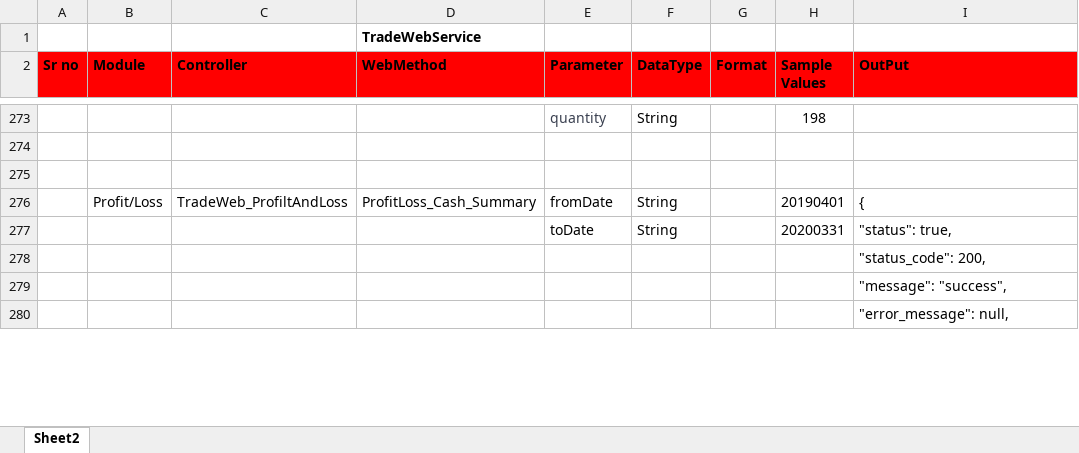
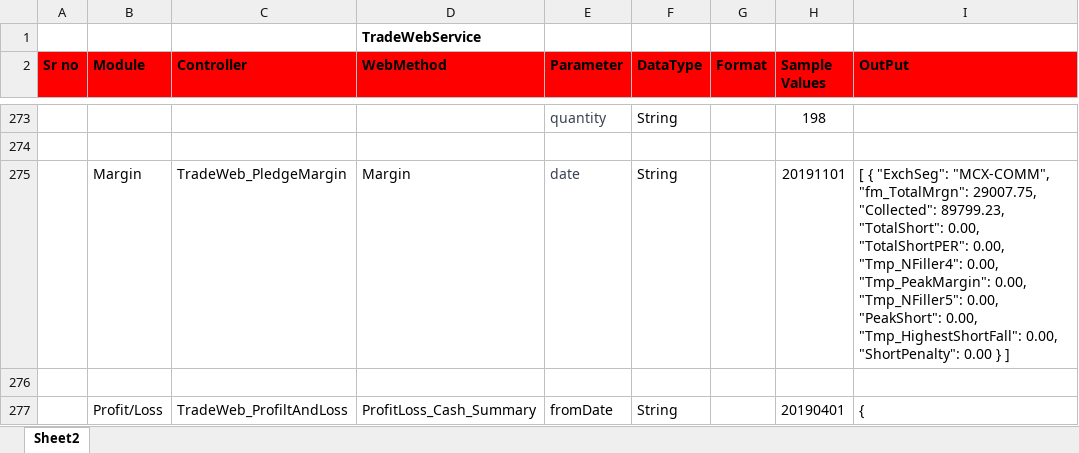
Before and after one commit to malkesh-m/NewTradeWebApi, an Excel workbook: Docs/NewTrade Web Api.xlsx, sheet Sheet2, drawn as a sheet; only a part is shown, gaps mark what is left out; the shorter side is filled out with more unchanged rows; values as stored, in another font and other column widths than the file's, no borders; the diff names each change by its address in the sheet, - before the commit and + after, or states it on an @@ line.

Commit message:
create api Margin and update document

```diff
--- a/Docs/NewTrade Web Api.xlsx (sheet Sheet2)
+++ b/Docs/NewTrade Web Api.xlsx (sheet Sheet2)
+row 275:  | Margin | TradeWeb_PledgeMargin | Margin | date | String |  | 20191101 | [ { "ExchSeg": "MCX-COMM", "fm_TotalMrgn": 29007.75, "Collected": 89799.23, "TotalShort": 0.00, "TotalShortPER": 0.00, "Tmp_NFiller4": 0.00, "Tmp_PeakMargin": 0.00, "Tmp_NFiller5": 0.00, "PeakShort": 0.00, "Tmp_HighestShortFall": 0.00, "ShortPenalty": 0.00 } ]
```
Also changed, not shown: 5 other files.
